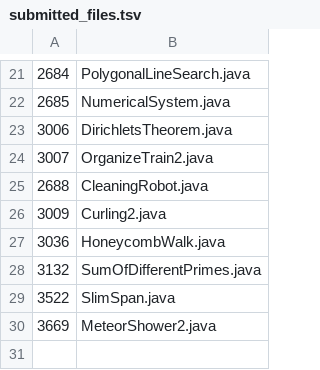
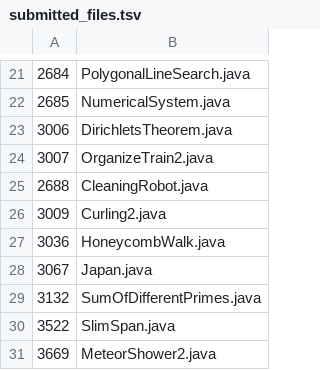
Before and after one commit to daisy1754/poj, a TSV file: src/submitted_files.tsv, drawn as a sheet; only a part is shown, gaps mark what is left out; the diff names each change by its address in the sheet, - before the commit and + after, or states it on an @@ line.

```diff
--- a/src/submitted_files.tsv
+++ b/src/submitted_files.tsv
+row 28: 3067 | Japan.java
```
Also changed, not shown: 1 other file.
